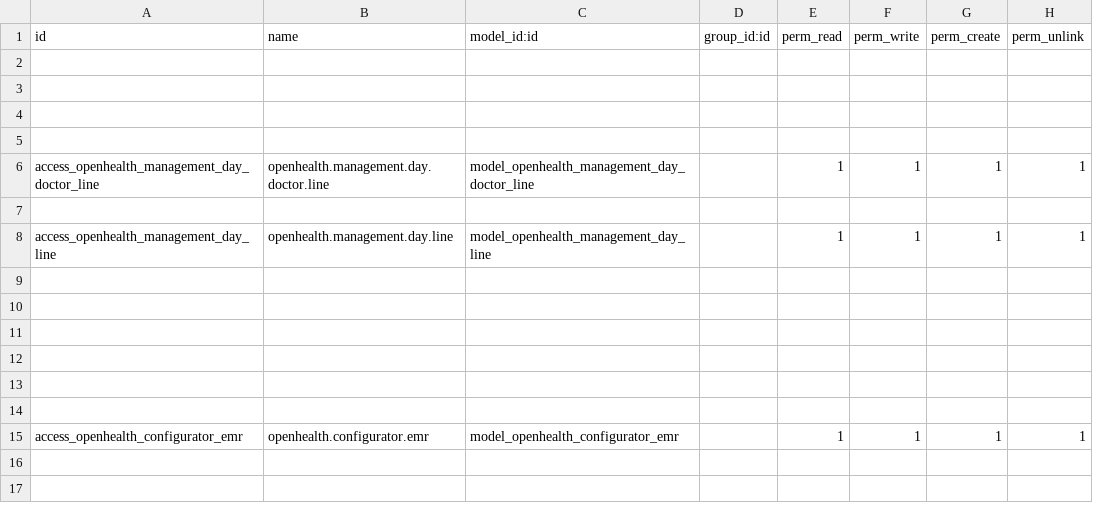
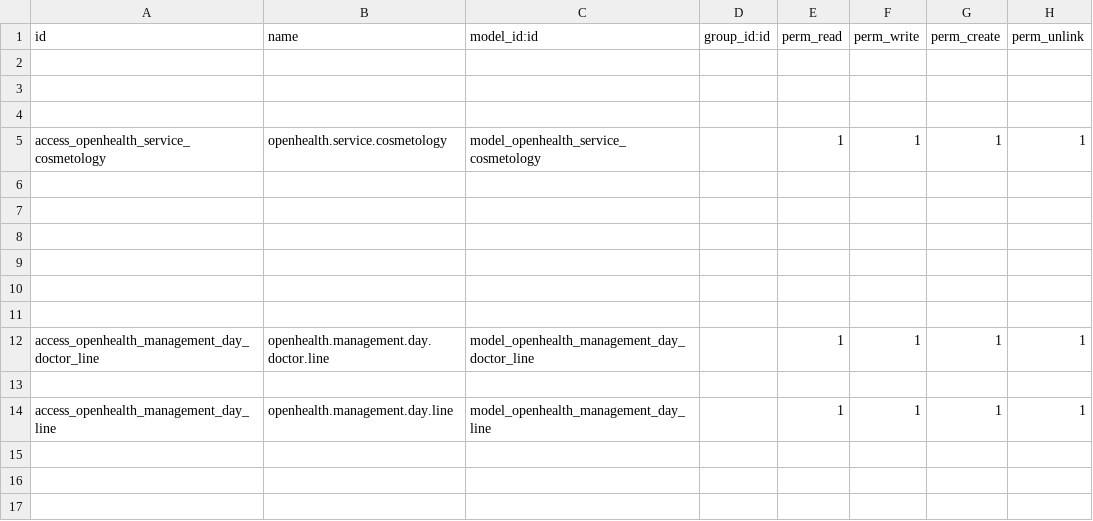
Before and after one commit to gibil5/openhealth, a CSV file: security/ir.model.access.csv, drawn as a sheet; only a part is shown; the shorter side is filled out with more unchanged rows.

```diff
--- a/security/ir.model.access.csv
+++ b/security/ir.model.access.csv
@@ -4,2 +4,8 @@ id,name,model_id:id,group_id:id,perm_read,perm_write,perm_create,perm_unlink
 
+access_openhealth_service_cosmetology,openhealth.service.cosmetology,model_openhealth_service_cosmetology,,1,1,1,1
+
+
+
+
+
 
```
Also changed, not shown: 2 other files.
